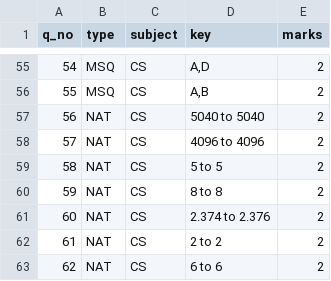
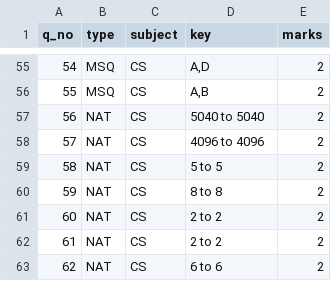
Before and after one commit to samithreddy2005/GATE-RAG-PROJECT, a CSV file: rag-project/data/raw_papers/CS/2023/CS_2023_answer_key.csv, drawn as a sheet; only a part is shown, gaps mark what is left out.

```diff
--- a/rag-project/data/raw_papers/CS/2023/CS_2023_answer_key.csv
+++ b/rag-project/data/raw_papers/CS/2023/CS_2023_answer_key.csv
@@ -60,3 +60,3 @@ q_no,type,subject,key,marks
 59,NAT,CS,"8 to 8",2
-60,NAT,CS,"2.374 to 2.376",2
+60,NAT,CS,"2 to 2",2
 61,NAT,CS,"2 to 2",2
```
Also changed, not shown: 35 other files.
